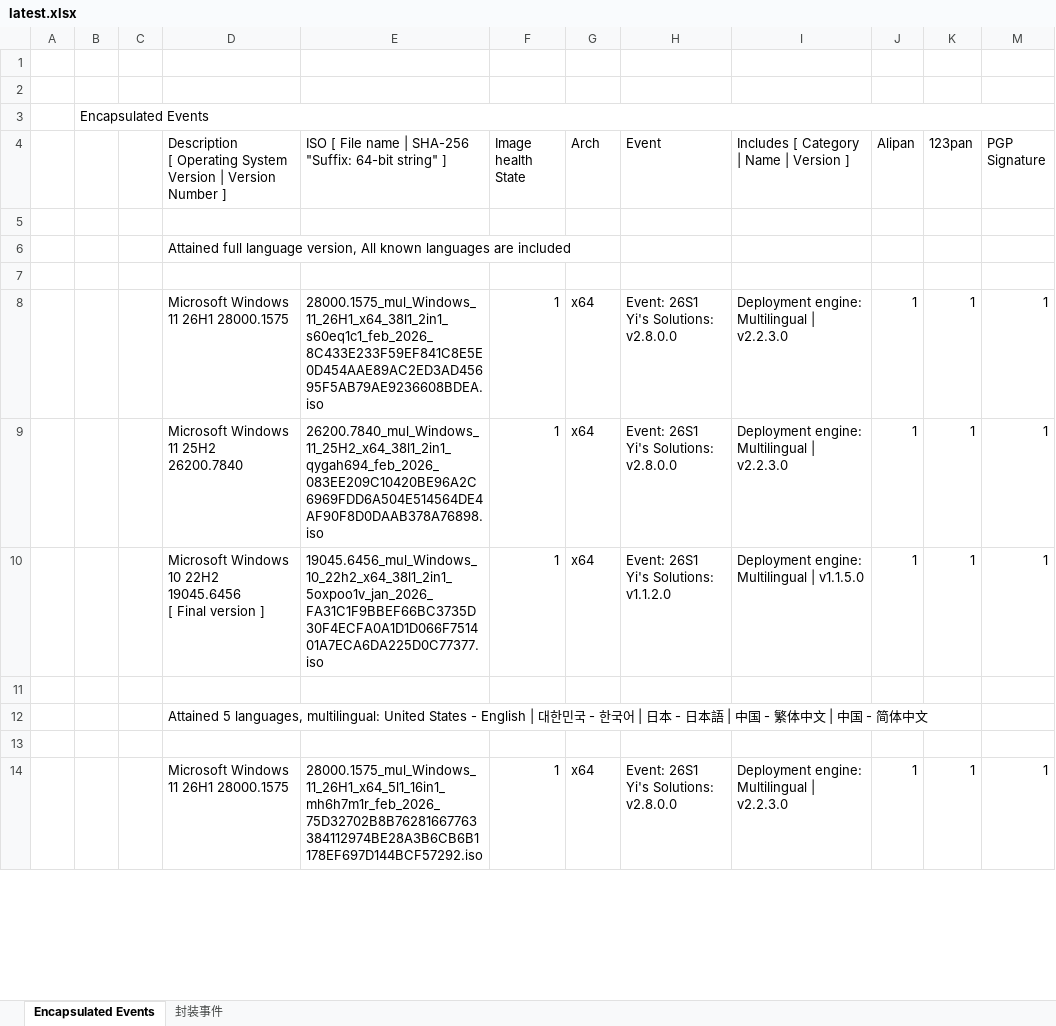
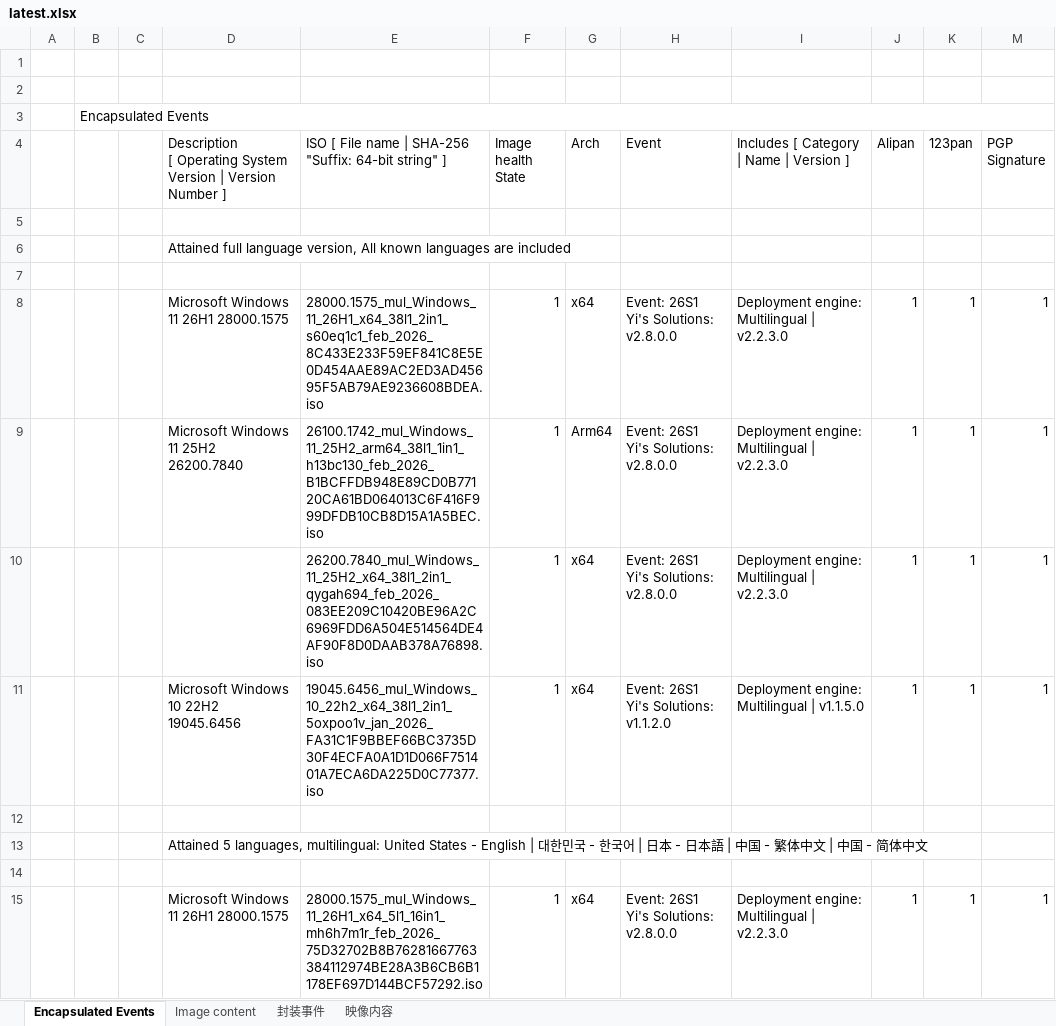
Before and after one commit to ilikeyi/Solutions, an Excel workbook: _Learn/Yi.Studio.event/latest.xlsx, sheet Encapsulated Events, drawn as a sheet; only a part is shown; values as stored, in another font and other column widths than the file's, no cell formats; charts and pictures and conditional formats not drawn; addresses are those after the commit; ↵ is a line break in a cell; the diff covers the shown part only; the diff names each change by its address in the sheet, - before the commit and + after, or states it on an @@ line.

```diff
--- a/_Learn/Yi.Studio.event/latest.xlsx (sheet Encapsulated Events)
+++ b/_Learn/Yi.Studio.event/latest.xlsx (sheet Encapsulated Events)
+sheet tab: Image content
+sheet tab: 映像内容
+row 9:  |  |  | Microsoft Windows 11 25H2 26200.7840 | 26100.1742_mul_Windows_11_25H2_arm64_38l1_1in1_h13bc130_feb_2026_B1BCFFDB948E89CD0B77120CA61BD064013C6F416F999DFDB10CB8D15A1A5BEC.iso | 1 | Arm64 | Event: 26S1 ↵ Yi's Solutions: v2.8.0.0 | Deployment engine: Multilingual | v2.2.3.0 | 1 | 1 | 1
-D10: Microsoft Windows 11 25H2 26200.7840
+D10: (empty)
-D11: Microsoft Windows 10 22H2 19045.6456 ↵ [ Final version ]
+D11: Microsoft Windows 10 22H2 19045.6456
```
Also changed, not shown: 6 added rows and 13 edited cells elsewhere in this sheet, sheet 封装事件, cell formats, charts or pictures, 1 other file.
